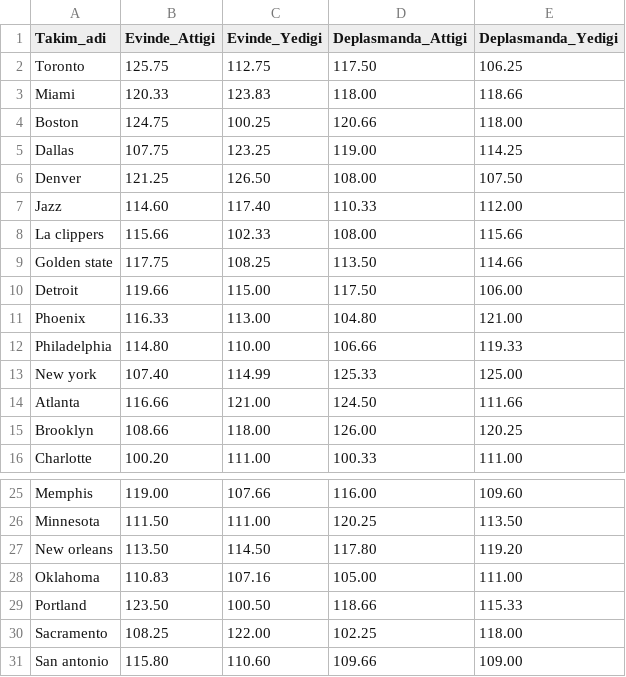
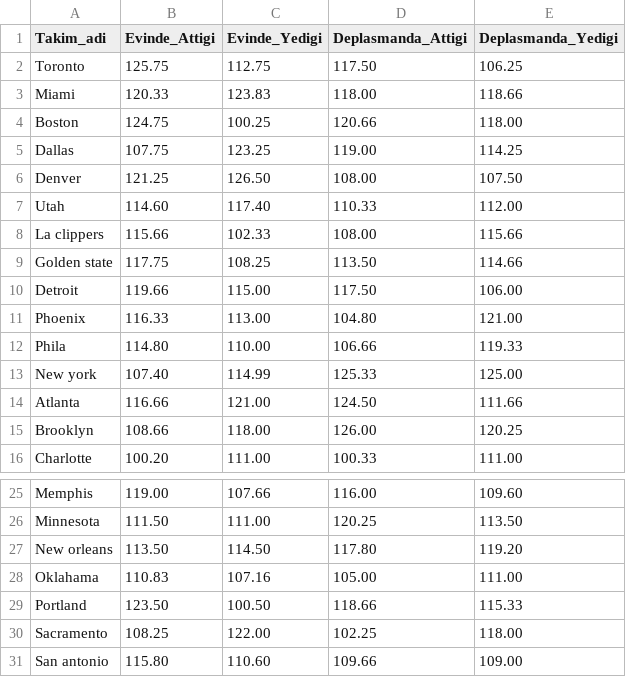
Before and after one commit to onrakr3/NBA-UST-, a CSV file: NBA_İDDİA_Üst_Takimlar.csv, drawn as a sheet; only a part is shown, gaps mark what is left out.

Commit message:
Update NBA_İDDİA_Üst_Takimlar.csv

```diff
--- a/NBA_İDDİA_Üst_Takimlar.csv
+++ b/NBA_İDDİA_Üst_Takimlar.csv
@@ -6,3 +6,3 @@ Dallas,107.75,123.25,119.00,114.25
 Denver,121.25,126.50,108.00,107.50
-Jazz,114.60,117.40,110.33,112.00
+Utah,114.60,117.40,110.33,112.00
 La clippers,115.66,102.33,108.00,115.66
@@ -11,3 +11,3 @@ Detroit,119.66,115.00,117.50,106.00
 Phoenix,116.33,113.00,104.80,121.00
-Philadelphia,114.80,110.00,106.66,119.33
+Phila,114.80,110.00,106.66,119.33
 New york,107.40,114.99,125.33,125.00
@@ -27,3 +27,3 @@ Minnesota,111.50,111.00,120.25,113.50
 New orleans,113.50,114.50,117.80,119.20
-Oklahoma,110.83,107.16,105.00,111.00
+Oklahama,110.83,107.16,105.00,111.00
 Portland,123.50,100.50,118.66,115.33
```
